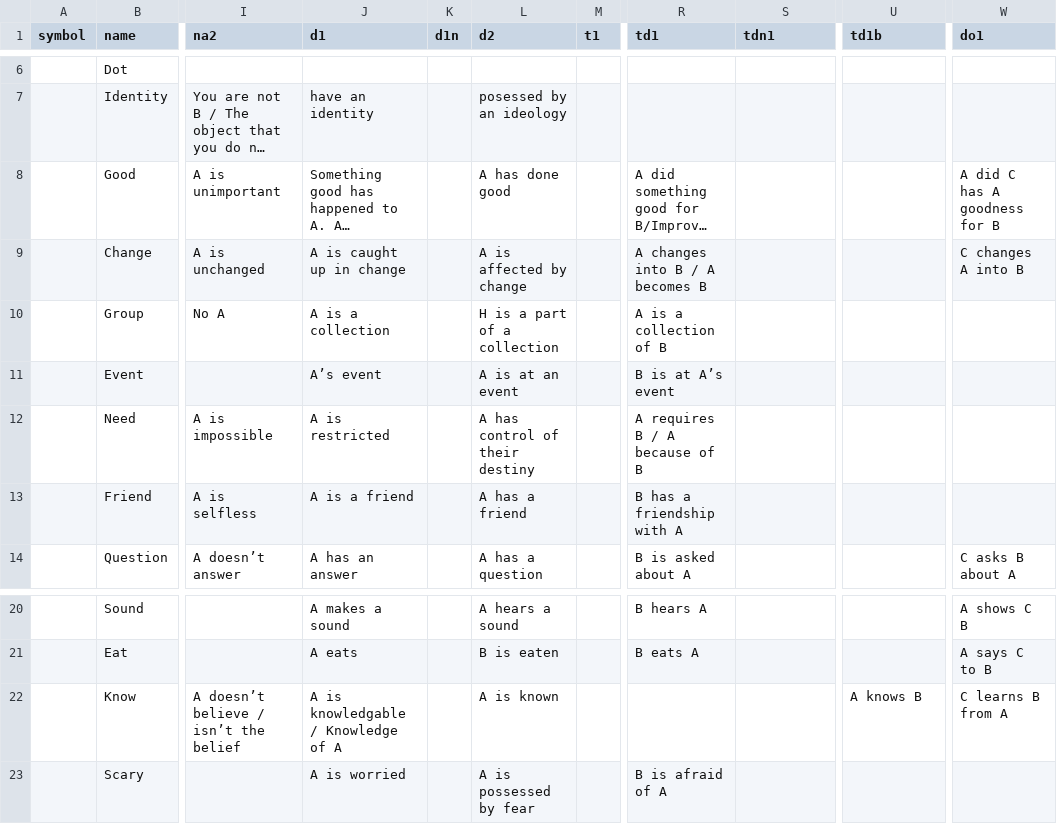
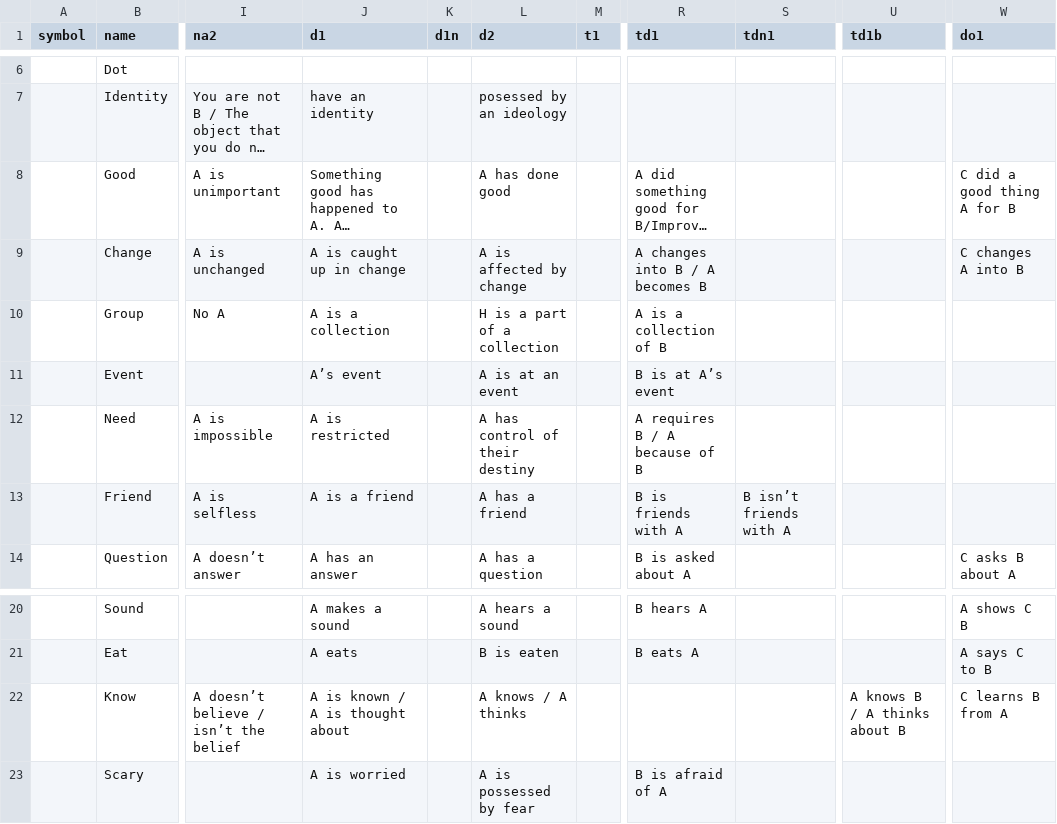
Before and after one commit to increpare/orthona, a CSV file: src/res/datasheet/Sheet 1-Table 1.csv, drawn as a sheet; only a part is shown, gaps mark what is left out; long unchanged cells end in …; the diff names each change by its address in the sheet, - before the commit and + after, or states it on an @@ line.

```diff
--- a/src/res/datasheet/Sheet 1-Table 1.csv
+++ b/src/res/datasheet/Sheet 1-Table 1.csv
-W8 (do1): A did C has A goodness for B
+W8 (do1): C did a good thing A for B
-R13 (td1): B has a friendship with A
+R13 (td1): B is friends with A
-S13 (tdn1): (empty)
+S13 (tdn1): B isn’t friends with A
-J22 (d1): A is knowledgable / Knowledge of A
+J22 (d1): A is known / A is thought about
-L22 (d2): A is known
+L22 (d2): A knows / A thinks
-U22 (td1b): A knows B
+U22 (td1b): A knows B / A thinks about B
```
Also changed, not shown: 12 other files.
